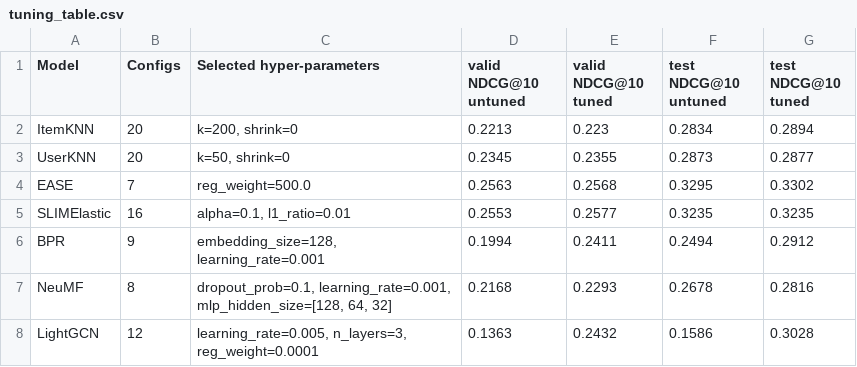
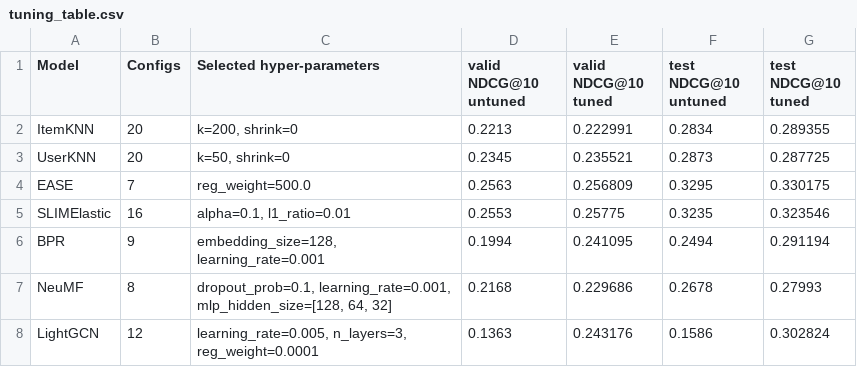
Before and after one commit to PaulAnton03/RecBole_DSAIT4335, a CSV file: results/processed/tuning_table.csv, drawn as a sheet.

```diff
--- a/results/processed/tuning_table.csv
+++ b/results/processed/tuning_table.csv
@@ -1,8 +1,8 @@
 Model,Configs,Selected hyper-parameters,valid NDCG@10 untuned,valid NDCG@10 tuned,test NDCG@10 untuned,test NDCG@10 tuned
-ItemKNN,20,"k=200, shrink=0",0.2213,0.223,0.2834,0.2894
-UserKNN,20,"k=50, shrink=0",0.2345,0.2355,0.2873,0.2877
-EASE,7,reg_weight=500.0,0.2563,0.2568,0.3295,0.3302
-SLIMElastic,16,"alpha=0.1, l1_ratio=0.01",0.2553,0.2577,0.3235,0.3235
-BPR,9,"embedding_size=128, learning_rate=0.001",0.1994,0.2411,0.2494,0.2912
-NeuMF,8,"dropout_prob=0.1, learning_rate=0.001, mlp_hidden_size=[128, 64, 32]",0.2168,0.2293,0.2678,0.2816
-LightGCN,12,"learning_rate=0.005, n_layers=3, reg_weight=0.0001",0.1363,0.2432,0.1586,0.3028
+ItemKNN,20,"k=200, shrink=0",0.2213,0.222991,0.2834,0.289355
+UserKNN,20,"k=50, shrink=0",0.2345,0.235521,0.2873,0.287725
+EASE,7,reg_weight=500.0,0.2563,0.256809,0.3295,0.330175
+SLIMElastic,16,"alpha=0.1, l1_ratio=0.01",0.2553,0.25775,0.3235,0.323546
+BPR,9,"embedding_size=128, learning_rate=0.001",0.1994,0.241095,0.2494,0.291194
+NeuMF,8,"dropout_prob=0.1, learning_rate=0.001, mlp_hidden_size=[128, 64, 32]",0.2168,0.229686,0.2678,0.27993
+LightGCN,12,"learning_rate=0.005, n_layers=3, reg_weight=0.0001",0.1363,0.243176,0.1586,0.302824
```
Also changed, not shown: results/processed/metric_validation.csv, results/processed/metrics_test.csv, 17 other files.
